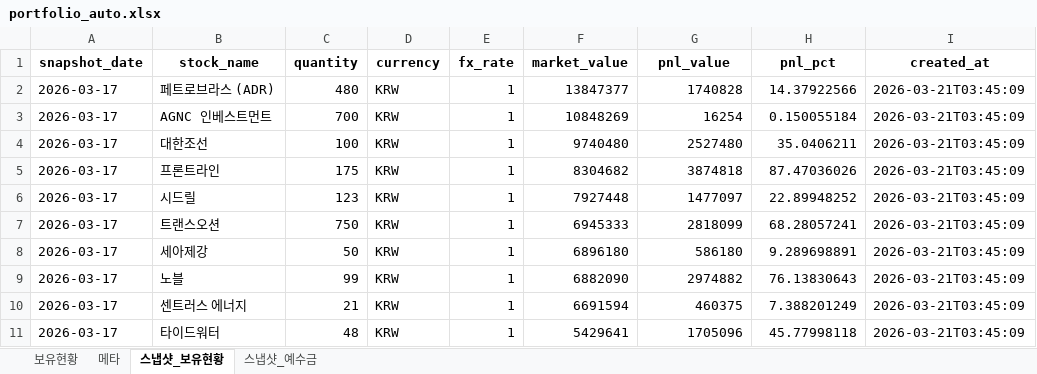
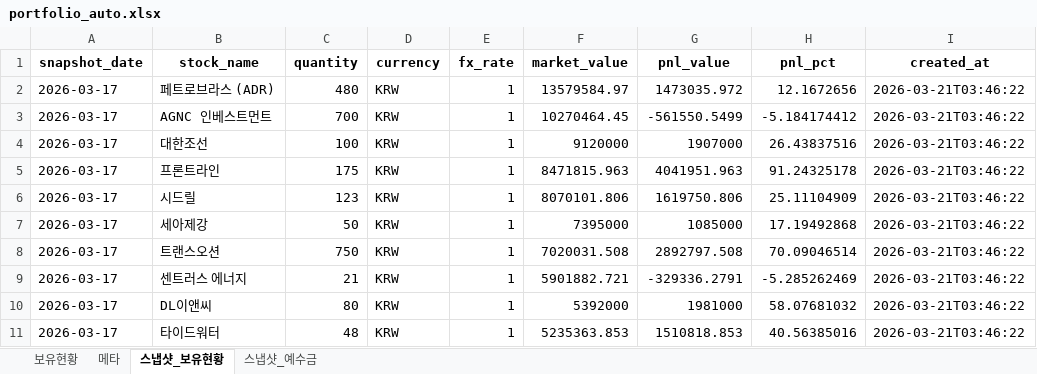
Before and after one commit to ssungjun83/invest_diary, an Excel workbook: portfolio_auto.xlsx, sheet 스냅샷_보유현황, drawn as a sheet; only a part is shown; values as stored, in another font and other column widths than the file's, no borders; removed rows and columns are numbered as before the commit, all else as after; the diff covers the shown part only; the diff names each change by its address in the sheet, - before the commit and + after, or states it on an @@ line.

```diff
--- a/portfolio_auto.xlsx (sheet 스냅샷_보유현황)
+++ b/portfolio_auto.xlsx (sheet 스냅샷_보유현황)
-F2 (market_value): 13847377
+F2 (market_value): 13579584.97
-G2 (pnl_value): 1740828
+G2 (pnl_value): 1473035.972
-H2 (pnl_pct): 14.37922566
+H2 (pnl_pct): 12.1672656
-I2:I6 (created_at): 2026-03-21T03:45:09
+I2:I6 (created_at): 2026-03-21T03:46:22
-F3 (market_value): 10848269
+F3 (market_value): 10270464.45
-G3 (pnl_value): 16254
+G3 (pnl_value): -561550.5499
-H3 (pnl_pct): 0.150055184
+H3 (pnl_pct): -5.184174412
-F4 (market_value): 9740480
+F4 (market_value): 9120000
-G4 (pnl_value): 2527480
+G4 (pnl_value): 1907000
-H4 (pnl_pct): 35.0406211
+H4 (pnl_pct): 26.43837516
-F5 (market_value): 8304682
+F5 (market_value): 8471815.963
-G5 (pnl_value): 3874818
+G5 (pnl_value): 4041951.963
-H5 (pnl_pct): 87.47036026
+H5 (pnl_pct): 91.24325178
-F6 (market_value): 7927448
+F6 (market_value): 8070101.806
-G6 (pnl_value): 1477097
+G6 (pnl_value): 1619750.806
-H6 (pnl_pct): 22.89948252
+H6 (pnl_pct): 25.11104909
-row 7: 2026-03-17 | 트랜스오션 | 750 | KRW | 1 | 6945333 | 2818099 | 68.28057241 | 2026-03-21T03:45:09
-F7 (market_value): 6896180
+F7 (market_value): 7395000
-G7 (pnl_value): 586180
+G7 (pnl_value): 1085000
-H7 (pnl_pct): 9.289698891
+H7 (pnl_pct): 17.19492868
-I7 (created_at): 2026-03-21T03:45:09
+I7 (created_at): 2026-03-21T03:46:22
-row 9: 2026-03-17 | 노블 | 99 | KRW | 1 | 6882090 | 2974882 | 76.13830643 | 2026-03-21T03:45:09
+row 8: 2026-03-17 | 트랜스오션 | 750 | KRW | 1 | 7020031.508 | 2892797.508 | 70.09046514 | 2026-03-21T03:46:22
-F9 (market_value): 6691594
+F9 (market_value): 5901882.721
-G9 (pnl_value): 460375
+G9 (pnl_value): -329336.2791
-H9 (pnl_pct): 7.388201249
+H9 (pnl_pct): -5.285262469
-I9 (created_at): 2026-03-21T03:45:09
+I9 (created_at): 2026-03-21T03:46:22
+row 10: 2026-03-17 | DL이앤씨 | 80 | KRW | 1 | 5392000 | 1981000 | 58.07681032 | 2026-03-21T03:46:22
-F11 (market_value): 5429641
+F11 (market_value): 5235363.853
-G11 (pnl_value): 1705096
+G11 (pnl_value): 1510818.853
-H11 (pnl_pct): 45.77998118
+H11 (pnl_pct): 40.56385016
-I11 (created_at): 2026-03-21T03:45:09
+I11 (created_at): 2026-03-21T03:46:22
```
Also changed, not shown: 7 added rows, 7 removed rows and 81 edited cells elsewhere in this sheet, sheet 보유현황, sheet 메타, sheet 스냅샷_예수금.
